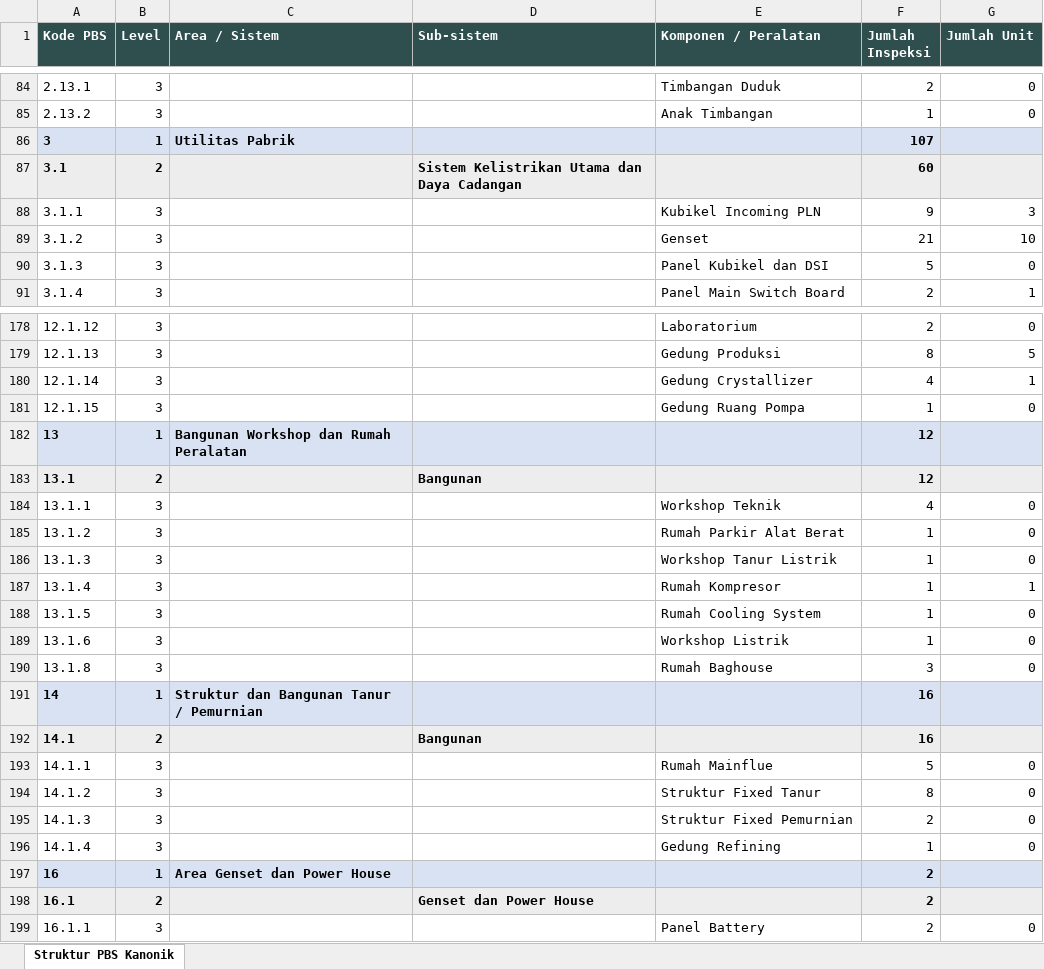
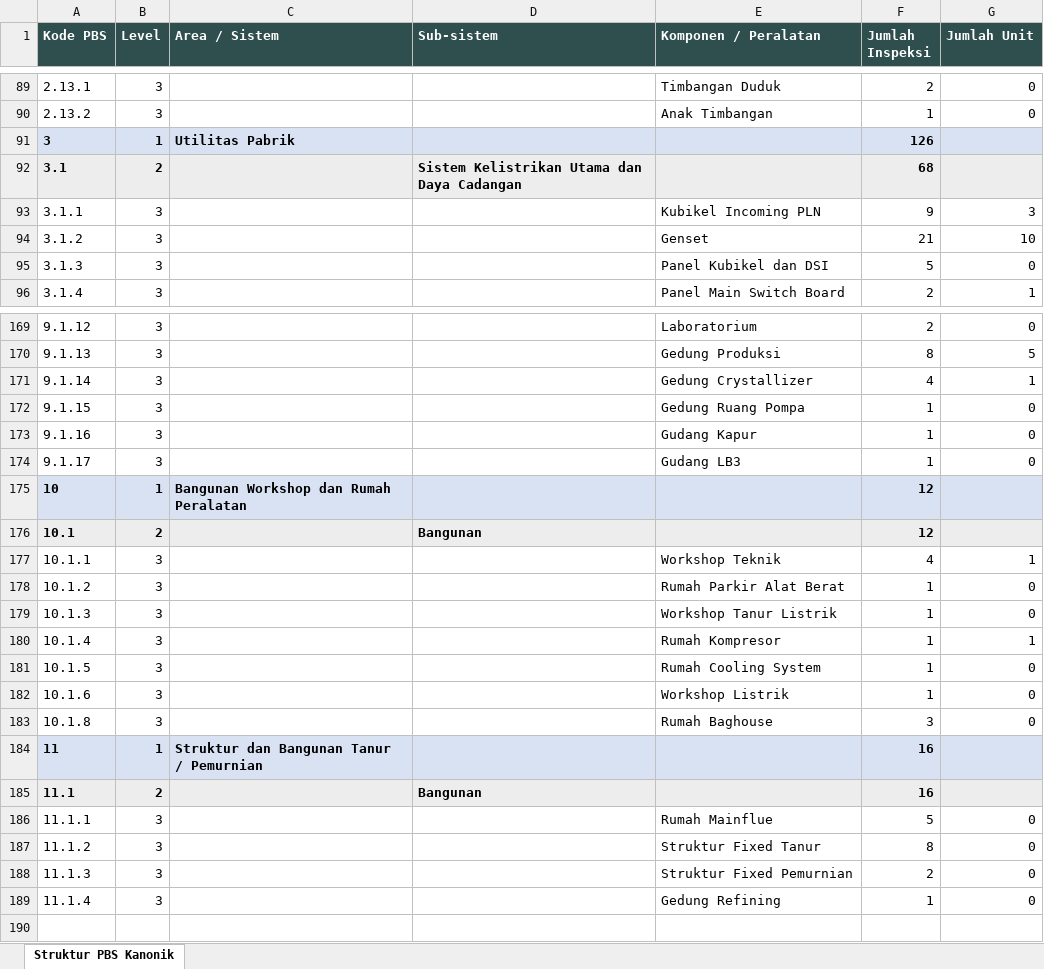
Before and after one commit to asset-regis-LT/asset-registration, an Excel workbook: PBS_STRUKTUR_CANONICAL.xlsx, sheet Struktur PBS Kanonik, drawn as a sheet; only a part is shown, gaps mark what is left out; values as stored, in another font and other column widths than the file's, no borders; removed rows and columns are numbered as before the commit, all else as after; the diff covers the shown part only; the diff names each change by its address in the sheet, - before the commit and + after, or states it on an @@ line.

```diff
--- a/PBS_STRUKTUR_CANONICAL.xlsx (sheet Struktur PBS Kanonik)
+++ b/PBS_STRUKTUR_CANONICAL.xlsx (sheet Struktur PBS Kanonik)
-F91 (Jumlah Inspeksi): 107
+F91 (Jumlah Inspeksi): 126
-F92 (Jumlah Inspeksi): 60
+F92 (Jumlah Inspeksi): 68
-A169 (Kode PBS): 12.1.12
+A169 (Kode PBS): 9.1.12
-A170 (Kode PBS): 12.1.13
+A170 (Kode PBS): 9.1.13
-A171 (Kode PBS): 12.1.14
+A171 (Kode PBS): 9.1.14
-A172 (Kode PBS): 12.1.15
+A172 (Kode PBS): 9.1.15
+row 173: 9.1.16 | 3 |  |  | Gudang Kapur | 1 | 0
+row 174: 9.1.17 | 3 |  |  | Gudang LB3 | 1 | 0
-A175 (Kode PBS): 13
+A175 (Kode PBS): 10
-A176 (Kode PBS): 13.1
+A176 (Kode PBS): 10.1
-A177 (Kode PBS): 13.1.1
+A177 (Kode PBS): 10.1.1
-G177 (Jumlah Unit): 0
+G177 (Jumlah Unit): 1
-A178 (Kode PBS): 13.1.2
+A178 (Kode PBS): 10.1.2
-A179 (Kode PBS): 13.1.3
+A179 (Kode PBS): 10.1.3
-A180 (Kode PBS): 13.1.4
+A180 (Kode PBS): 10.1.4
-A181 (Kode PBS): 13.1.5
+A181 (Kode PBS): 10.1.5
-A182 (Kode PBS): 13.1.6
+A182 (Kode PBS): 10.1.6
-A183 (Kode PBS): 13.1.8
+A183 (Kode PBS): 10.1.8
-A184 (Kode PBS): 14
+A184 (Kode PBS): 11
-A185 (Kode PBS): 14.1
+A185 (Kode PBS): 11.1
-A186 (Kode PBS): 14.1.1
+A186 (Kode PBS): 11.1.1
-A187 (Kode PBS): 14.1.2
+A187 (Kode PBS): 11.1.2
-A188 (Kode PBS): 14.1.3
+A188 (Kode PBS): 11.1.3
-A189 (Kode PBS): 14.1.4
+A189 (Kode PBS): 11.1.4
-row 197: 16 | 1 | Area Genset dan Power House |  |  | 2
-row 198: 16.1 | 2 |  | Genset dan Power House |  | 2
-row 199: 16.1.1 | 3 |  |  | Panel Battery | 2 | 0
```
Also changed, not shown: 19 added rows, 28 removed rows and 41 edited cells elsewhere in this sheet, PBS_MASTER_CANONICAL.xlsx, 6 other files.
